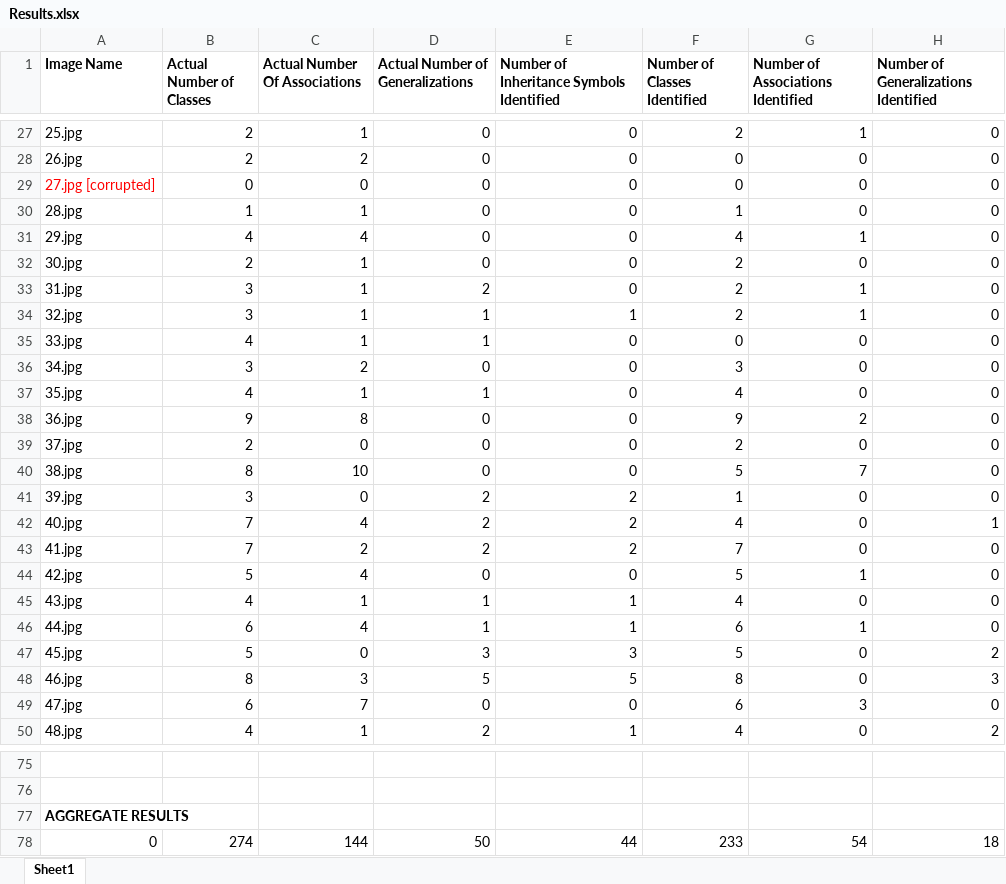
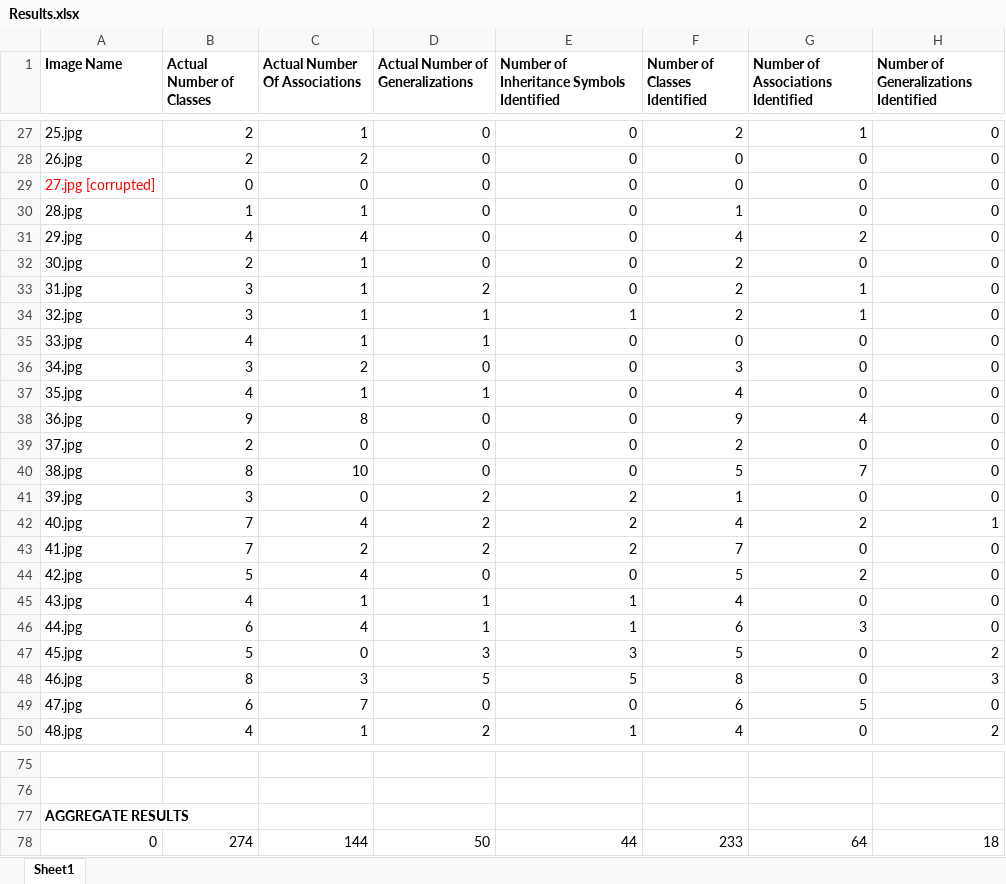
Before and after one commit to AAnirudh07/O-SE-R, an Excel workbook: Results/Results.xlsx, sheet Sheet1, drawn as a sheet; only a part is shown, gaps mark what is left out; values as stored, in another font and other column widths than the file's, no borders; the diff names each change by its address in the sheet, - before the commit and + after, or states it on an @@ line.

Commit message:
add aggregate results

```diff
--- a/Results/Results.xlsx (sheet Sheet1)
+++ b/Results/Results.xlsx (sheet Sheet1)
-G31: 1
+G31: 2
-G38: 2
+G38: 4
-G42: 0
+G42: 2
-G44: 1
+G44: 2
-G46: 1
+G46: 3
-G49: 3
+G49: 5
-G78: 54
+G78: 64
```
Also changed, not shown: 1 other file.
